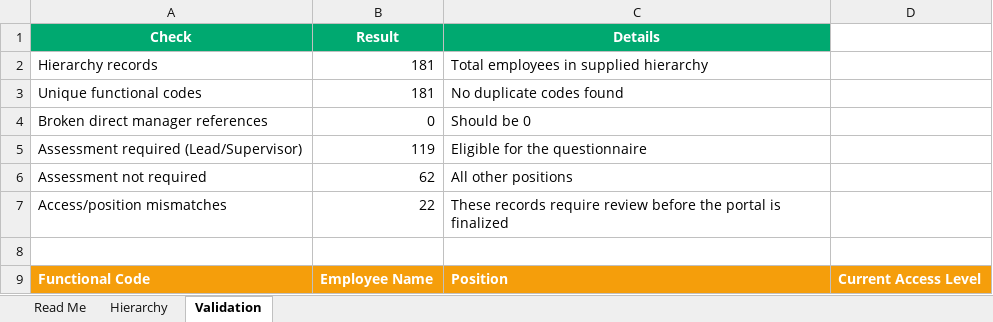
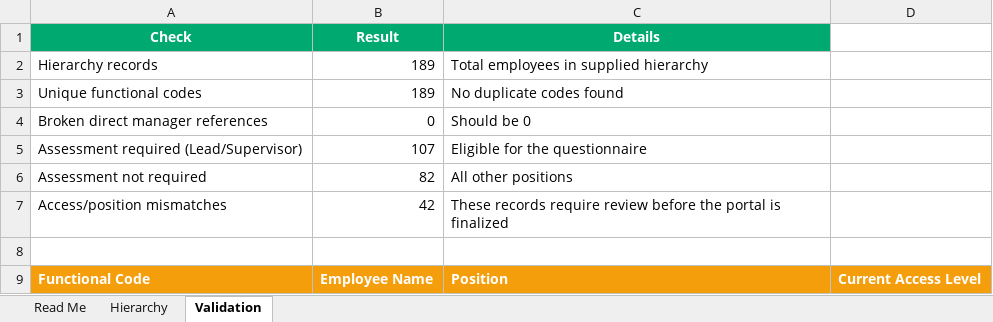
Before and after one commit to radwansalem2030/Internal-employee-assessment-results-and-performance-portal, an Excel workbook: hierarchy.xlsx, sheet Validation, drawn as a sheet; only a part is shown; values as stored, in another font and other column widths than the file's, no borders; table styles not drawn; the diff covers the shown part only; the diff names each change by its address in the sheet, - before the commit and + after, or states it on an @@ line.

```diff
--- a/hierarchy.xlsx (sheet Validation)
+++ b/hierarchy.xlsx (sheet Validation)
-B2:B3 (Result): 181
+B2:B3 (Result): 189
-B5 (Result): 119
+B5 (Result): 107
-B6 (Result): 62
+B6 (Result): 82
-B7 (Result): 22
+B7 (Result): 42
```
Also changed, not shown: 20 added rows elsewhere in this sheet, sheet Hierarchy, results.xlsx, 3 other files.
